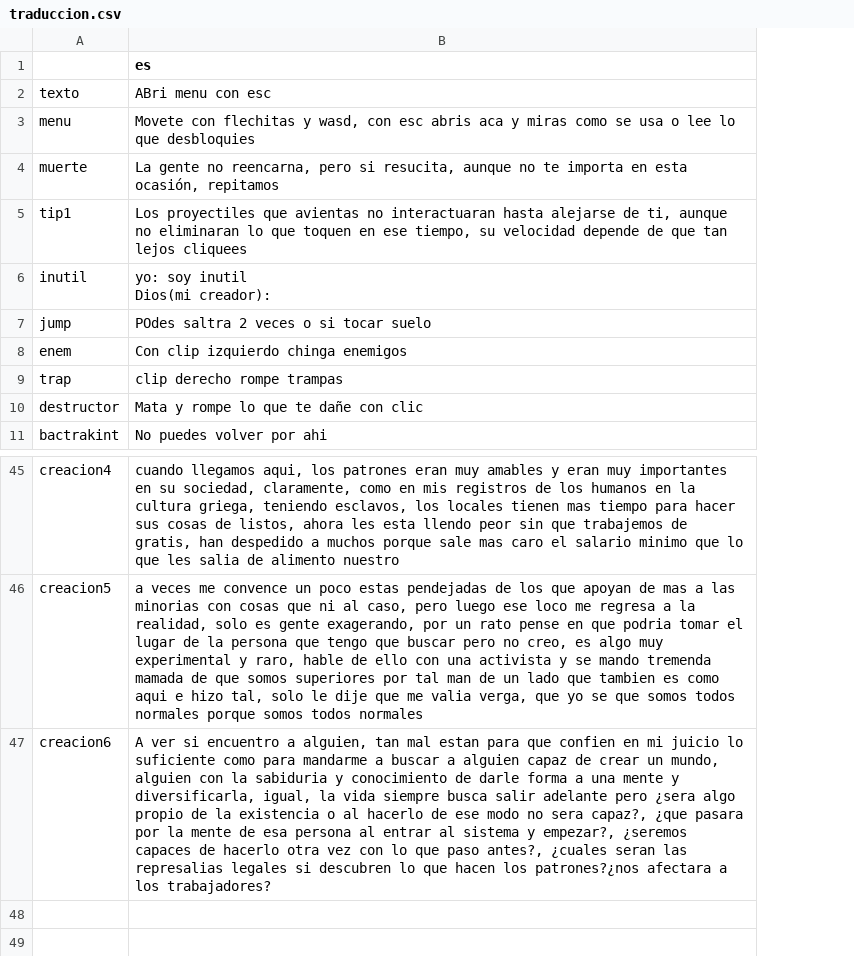
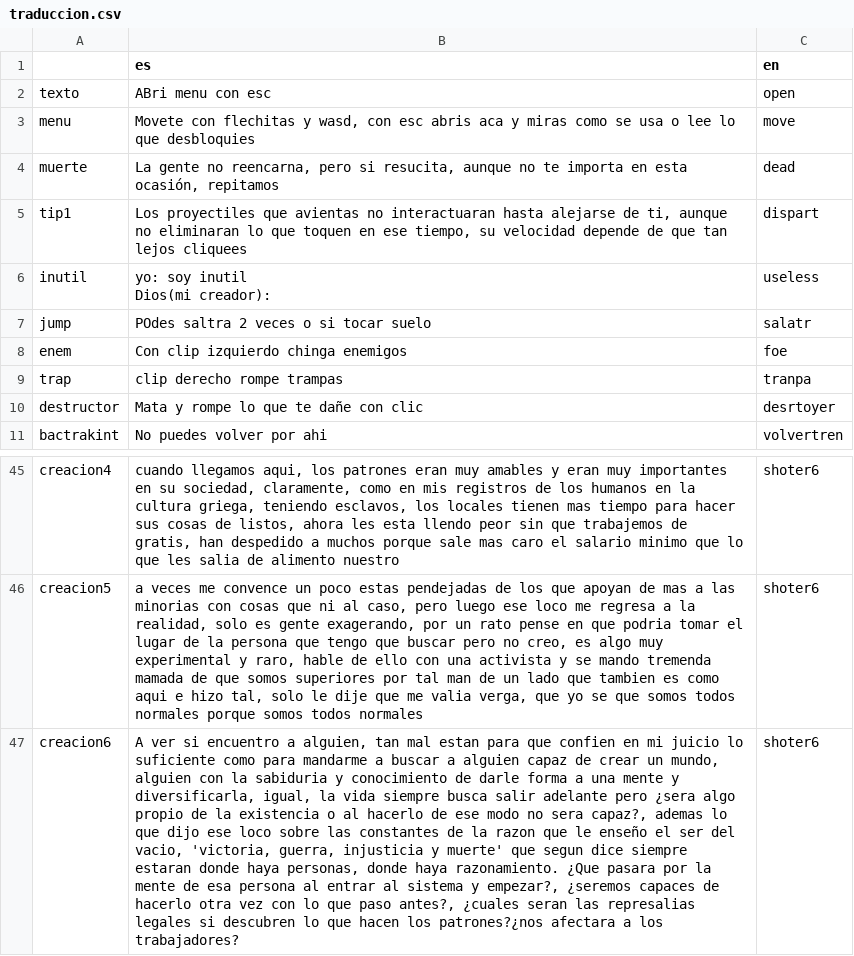
Before and after one commit to HazartD/Nuevo-Proyecto-De-Juego2, a CSV file: traduccion.csv, drawn as a sheet; only a part is shown, gaps mark what is left out; the diff names each change by its address in the sheet, - before the commit and + after, or states it on an @@ line.

```diff
--- a/traduccion.csv
+++ b/traduccion.csv
+column C (en), rows 2-11: open | move | dead | dispart | useless | salatr | foe | tranpa | desrtoyer | volvertren; rows 45-47: all shoter6
-B47 (es): …sera capaz?, ¿que pasara por…
+B47 (es): …sera capaz?, ademas lo que dijo ese loco sobre las constantes de la razon que le enseño el ser del vacio, 'victoria, guerra, injusticia y muerte' que segun dice siempre estaran donde haya personas, donde haya razonamiento. ¿Que pasara por…
```
Also changed, not shown: 29 other files.
